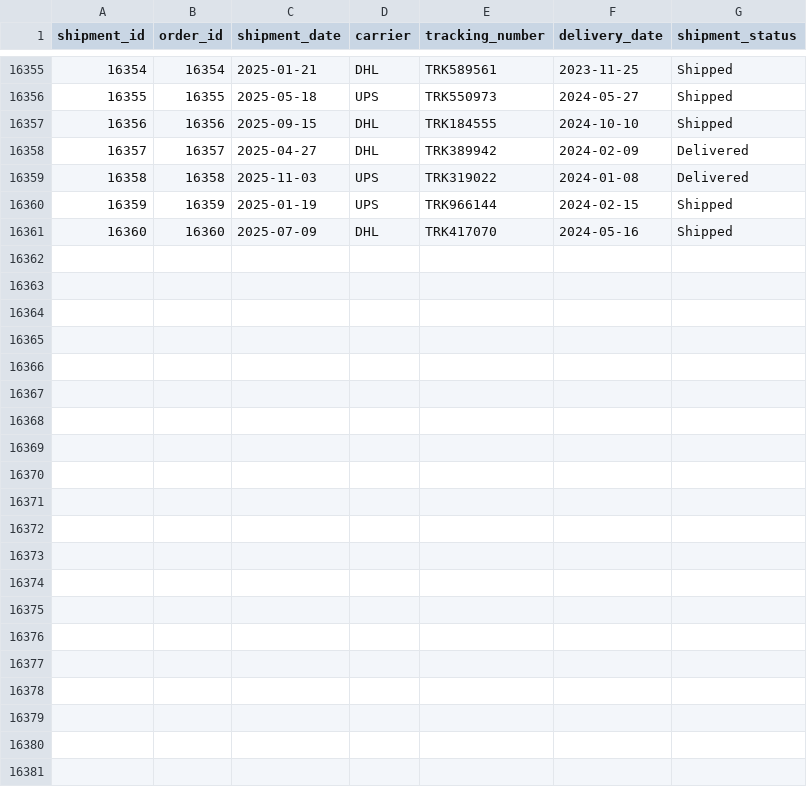
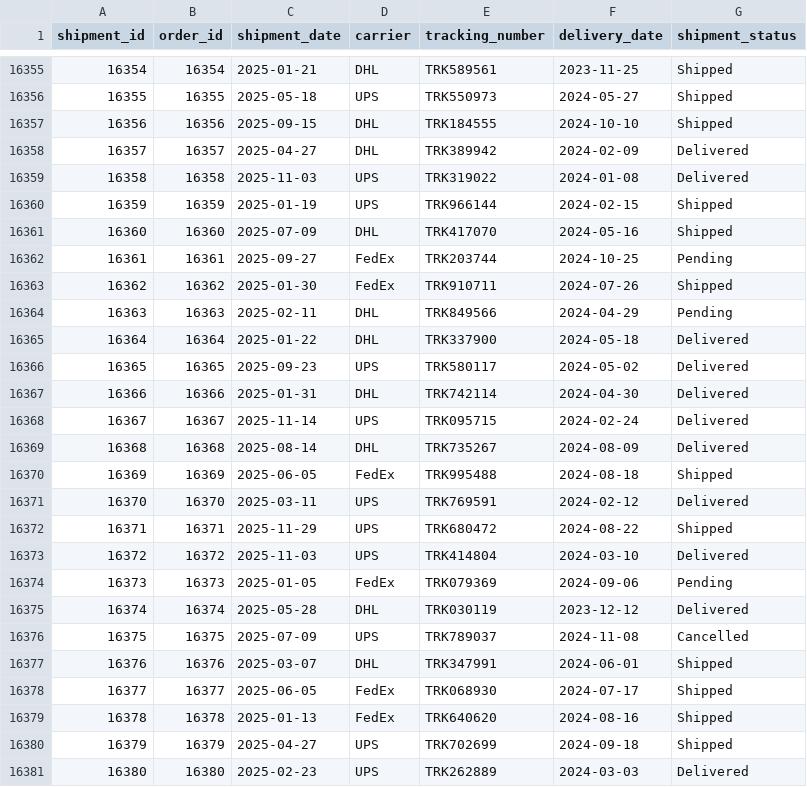
Before and after one commit to MikhailBatyl/demo-airflow-dbt-csv_Online_Shop, a CSV file: plugins/shipments.csv, drawn as a sheet; only a part is shown, gaps mark what is left out; the diff names each change by its address in the sheet, - before the commit and + after, or states it on an @@ line.

```diff
--- a/plugins/shipments.csv
+++ b/plugins/shipments.csv
+row 16362: 16361 | 16361 | 2025-09-27 | FedEx | TRK203744 | 2024-10-25 | Pending
+row 16363: 16362 | 16362 | 2025-01-30 | FedEx | TRK910711 | 2024-07-26 | Shipped
+row 16364: 16363 | 16363 | 2025-02-11 | DHL | TRK849566 | 2024-04-29 | Pending
+row 16365: 16364 | 16364 | 2025-01-22 | DHL | TRK337900 | 2024-05-18 | Delivered
+row 16366: 16365 | 16365 | 2025-09-23 | UPS | TRK580117 | 2024-05-02 | Delivered
+row 16367: 16366 | 16366 | 2025-01-31 | DHL | TRK742114 | 2024-04-30 | Delivered
+row 16368: 16367 | 16367 | 2025-11-14 | UPS | TRK095715 | 2024-02-24 | Delivered
+row 16369: 16368 | 16368 | 2025-08-14 | DHL | TRK735267 | 2024-08-09 | Delivered
+row 16370: 16369 | 16369 | 2025-06-05 | FedEx | TRK995488 | 2024-08-18 | Shipped
+row 16371: 16370 | 16370 | 2025-03-11 | UPS | TRK769591 | 2024-02-12 | Delivered
+row 16372: 16371 | 16371 | 2025-11-29 | UPS | TRK680472 | 2024-08-22 | Shipped
+row 16373: 16372 | 16372 | 2025-11-03 | UPS | TRK414804 | 2024-03-10 | Delivered
+row 16374: 16373 | 16373 | 2025-01-05 | FedEx | TRK079369 | 2024-09-06 | Pending
+row 16375: 16374 | 16374 | 2025-05-28 | DHL | TRK030119 | 2023-12-12 | Delivered
+row 16376: 16375 | 16375 | 2025-07-09 | UPS | TRK789037 | 2024-11-08 | Cancelled
+row 16377: 16376 | 16376 | 2025-03-07 | DHL | TRK347991 | 2024-06-01 | Shipped
+row 16378: 16377 | 16377 | 2025-06-05 | FedEx | TRK068930 | 2024-07-17 | Shipped
+row 16379: 16378 | 16378 | 2025-01-13 | FedEx | TRK640620 | 2024-08-16 | Shipped
+row 16380: 16379 | 16379 | 2025-04-27 | UPS | TRK702699 | 2024-09-18 | Shipped
+row 16381: 16380 | 16380 | 2025-02-23 | UPS | TRK262889 | 2024-03-03 | Delivered
```
Also changed, not shown: plugins/order_items.csv, plugins/orders.csv, 2 other files.
